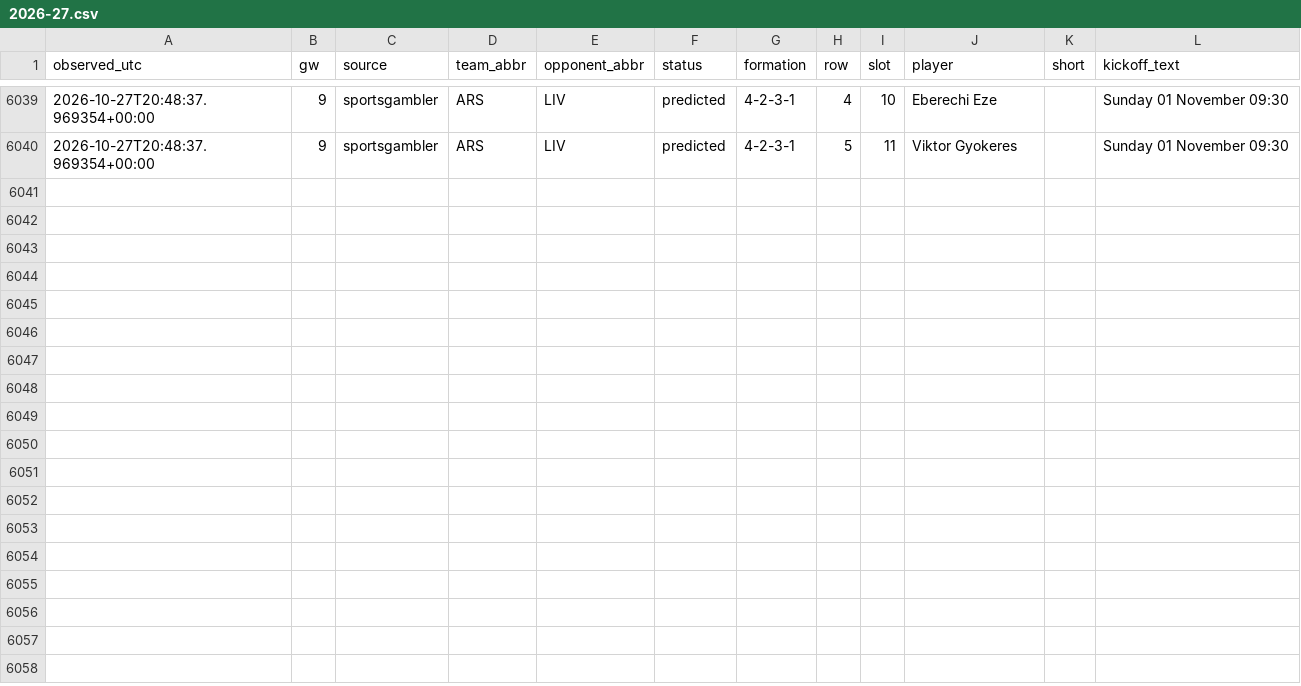
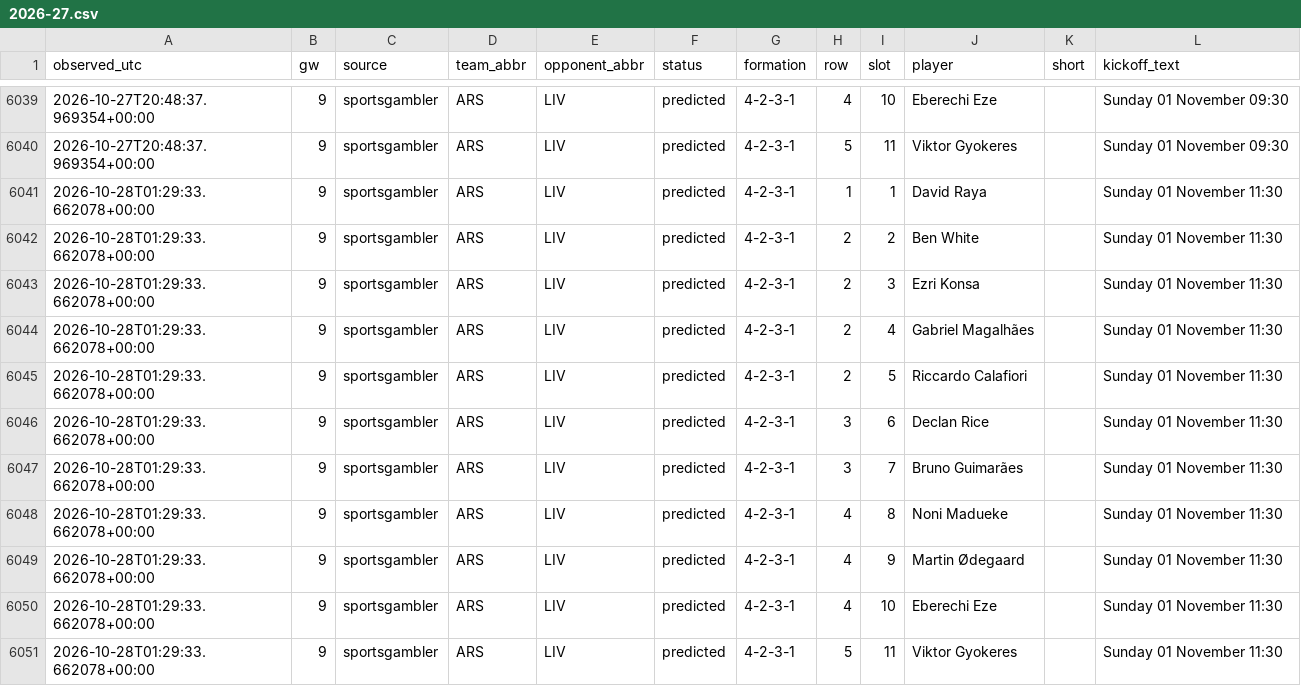
Before and after one commit to KoalaaDev/OpenFPL, a CSV file: data/collected/lineups_sportsgambler/2026-27.csv, drawn as a sheet; only a part is shown, gaps mark what is left out.

```diff
--- a/data/collected/lineups_sportsgambler/2026-27.csv
+++ b/data/collected/lineups_sportsgambler/2026-27.csv
@@ -6040 +6040,12 @@ observed_utc,gw,source,team_abbr,opponent_abbr,status,formation,row,slot,player,
 2026-10-27T20:48:37.969354+00:00,9,sportsgambler,ARS,LIV,predicted,4-2-3-1,5,11,Viktor Gyokeres,,Sunday 01 November 09:30
+2026-10-28T01:29:33.662078+00:00,9,sportsgambler,ARS,LIV,predicted,4-2-3-1,1,1,David Raya,,Sunday 01 November 11:30
+2026-10-28T01:29:33.662078+00:00,9,sportsgambler,ARS,LIV,predicted,4-2-3-1,2,2,Ben White,,Sunday 01 November 11:30
+2026-10-28T01:29:33.662078+00:00,9,sportsgambler,ARS,LIV,predicted,4-2-3-1,2,3,Ezri Konsa,,Sunday 01 November 11:30
+2026-10-28T01:29:33.662078+00:00,9,sportsgambler,ARS,LIV,predicted,4-2-3-1,2,4,Gabriel Magalhães,,Sunday 01 November 11:30
+2026-10-28T01:29:33.662078+00:00,9,sportsgambler,ARS,LIV,predicted,4-2-3-1,2,5,Riccardo Calafiori,,Sunday 01 November 11:30
+2026-10-28T01:29:33.662078+00:00,9,sportsgambler,ARS,LIV,predicted,4-2-3-1,3,6,Declan Rice,,Sunday 01 November 11:30
+2026-10-28T01:29:33.662078+00:00,9,sportsgambler,ARS,LIV,predicted,4-2-3-1,3,7,Bruno Guimarães,,Sunday 01 November 11:30
+2026-10-28T01:29:33.662078+00:00,9,sportsgambler,ARS,LIV,predicted,4-2-3-1,4,8,Noni Madueke,,Sunday 01 November 11:30
+2026-10-28T01:29:33.662078+00:00,9,sportsgambler,ARS,LIV,predicted,4-2-3-1,4,9,Martin Ødegaard,,Sunday 01 November 11:30
+2026-10-28T01:29:33.662078+00:00,9,sportsgambler,ARS,LIV,predicted,4-2-3-1,4,10,Eberechi Eze,,Sunday 01 November 11:30
+2026-10-28T01:29:33.662078+00:00,9,sportsgambler,ARS,LIV,predicted,4-2-3-1,5,11,Viktor Gyokeres,,Sunday 01 November 11:30
```
Also changed, not shown: data/collected/ownership/gw09.csv, 5 other files.
